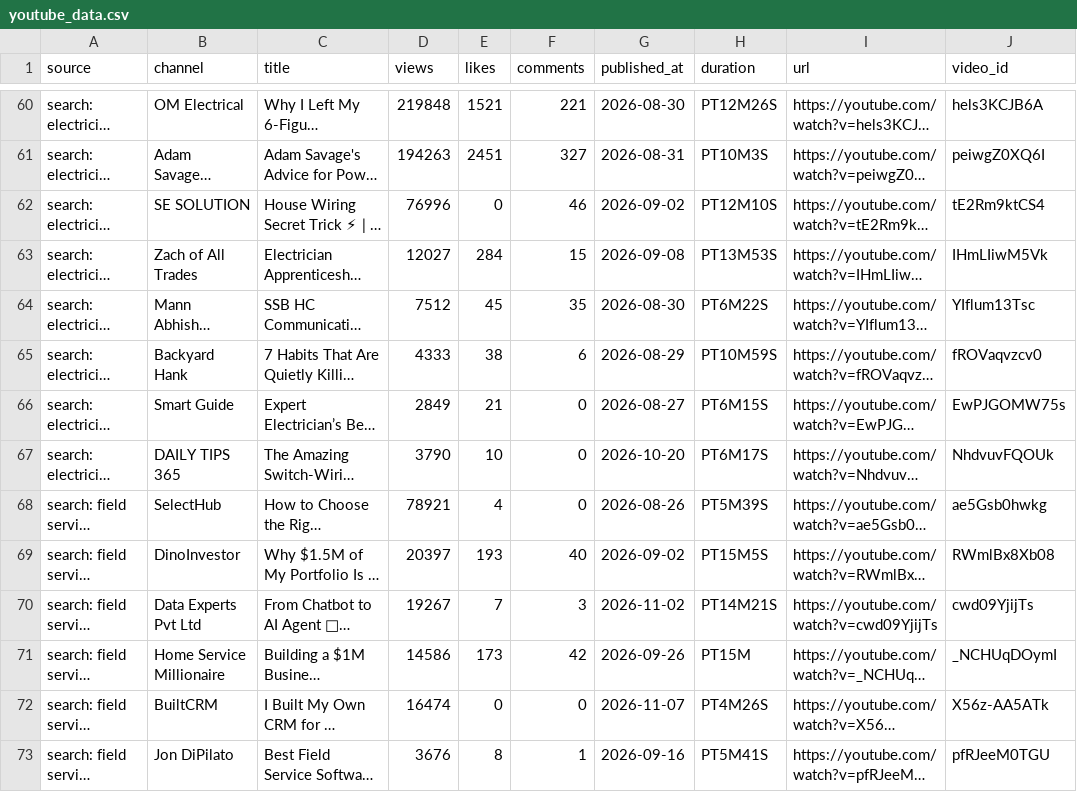
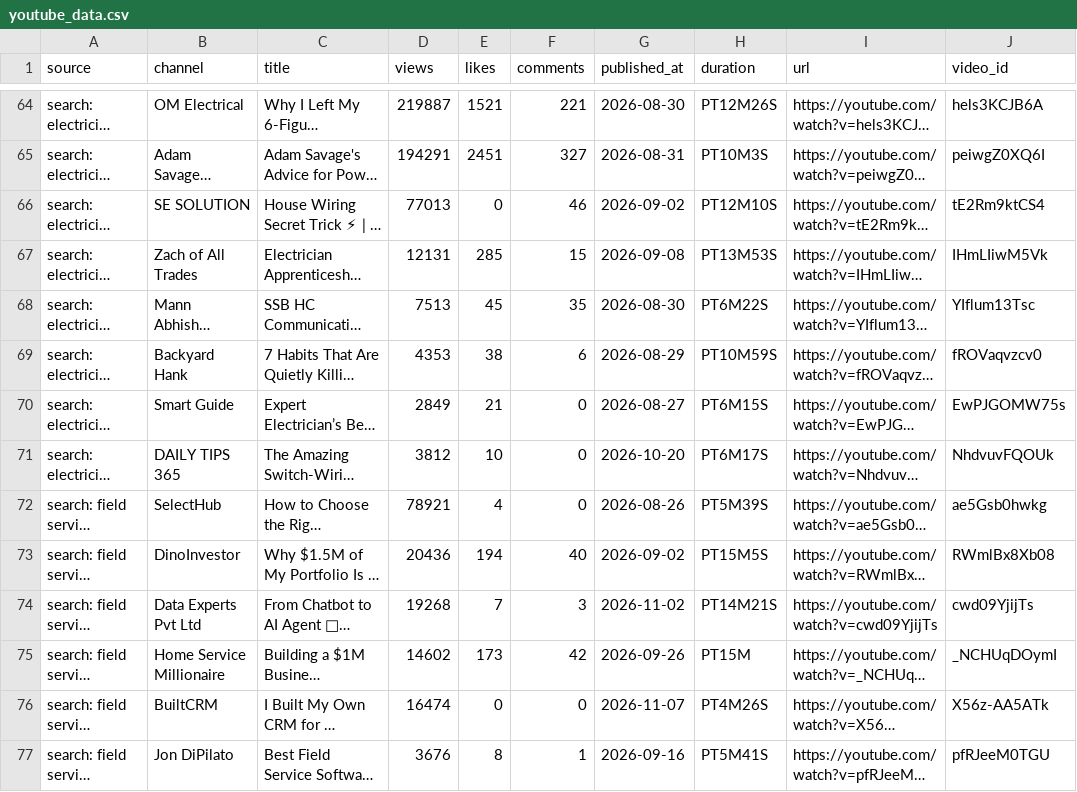
Before and after one commit to gabrielmanak-cpu/YouTube_Dashboard, a CSV file: youtube_data.csv, drawn as a sheet; only a part is shown, gaps mark what is left out; long unchanged cells end in …; addresses are those after the commit; the diff covers the shown part only; the diff names each change by its address in the sheet, - before the commit and + after, or states it on an @@ line.

```diff
--- a/youtube_data.csv
+++ b/youtube_data.csv
-D64 (views): 219848
+D64 (views): 219887
-D65 (views): 194263
+D65 (views): 194291
-D66 (views): 76996
+D66 (views): 77013
-D67 (views): 12027
+D67 (views): 12131
-E67 (likes): 284
+E67 (likes): 285
-D68 (views): 7512
+D68 (views): 7513
-D69 (views): 4333
+D69 (views): 4353
-D71 (views): 3790
+D71 (views): 3812
-D73 (views): 20397
+D73 (views): 20436
-E73 (likes): 193
+E73 (likes): 194
-D74 (views): 19267
+D74 (views): 19268
-D75 (views): 14586
+D75 (views): 14602
```
Also changed, not shown: 6 added rows, 2 removed rows and 99 edited cells elsewhere in this file, 2 other files.
